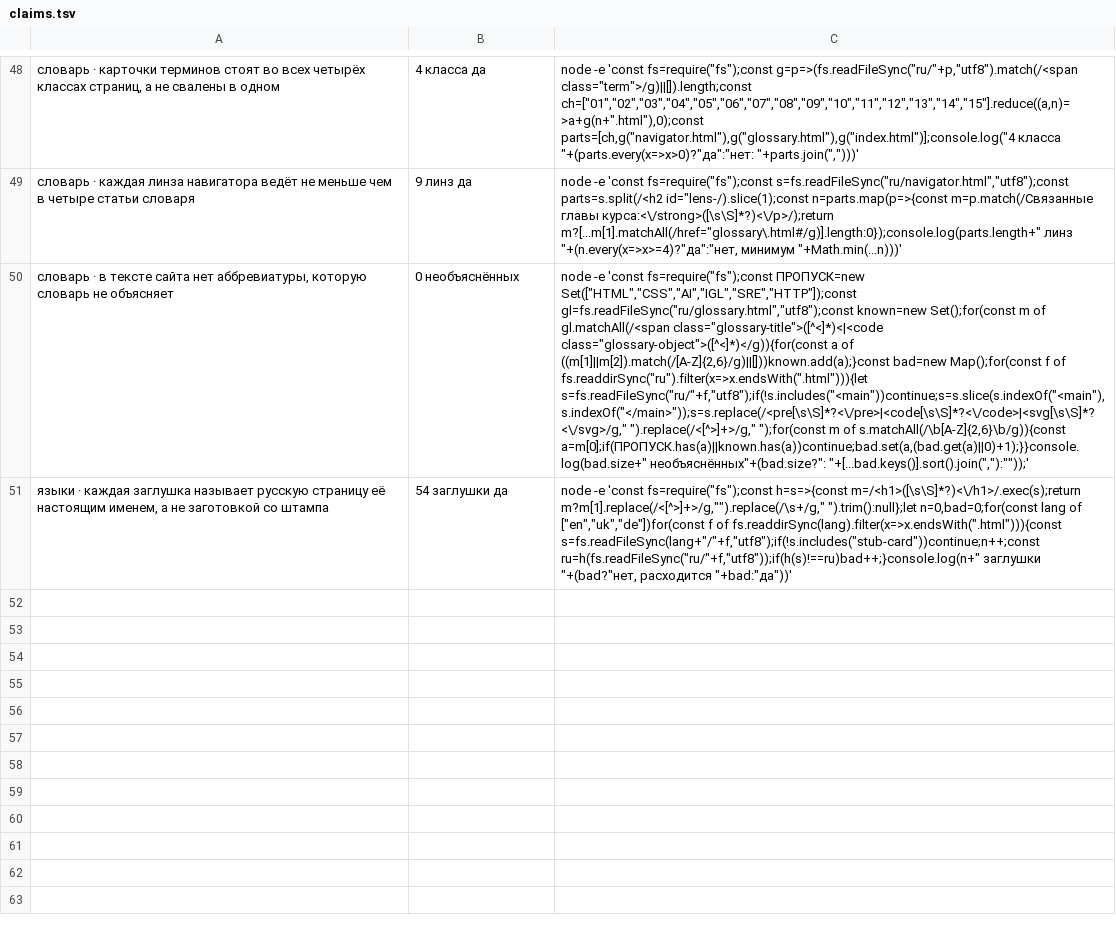
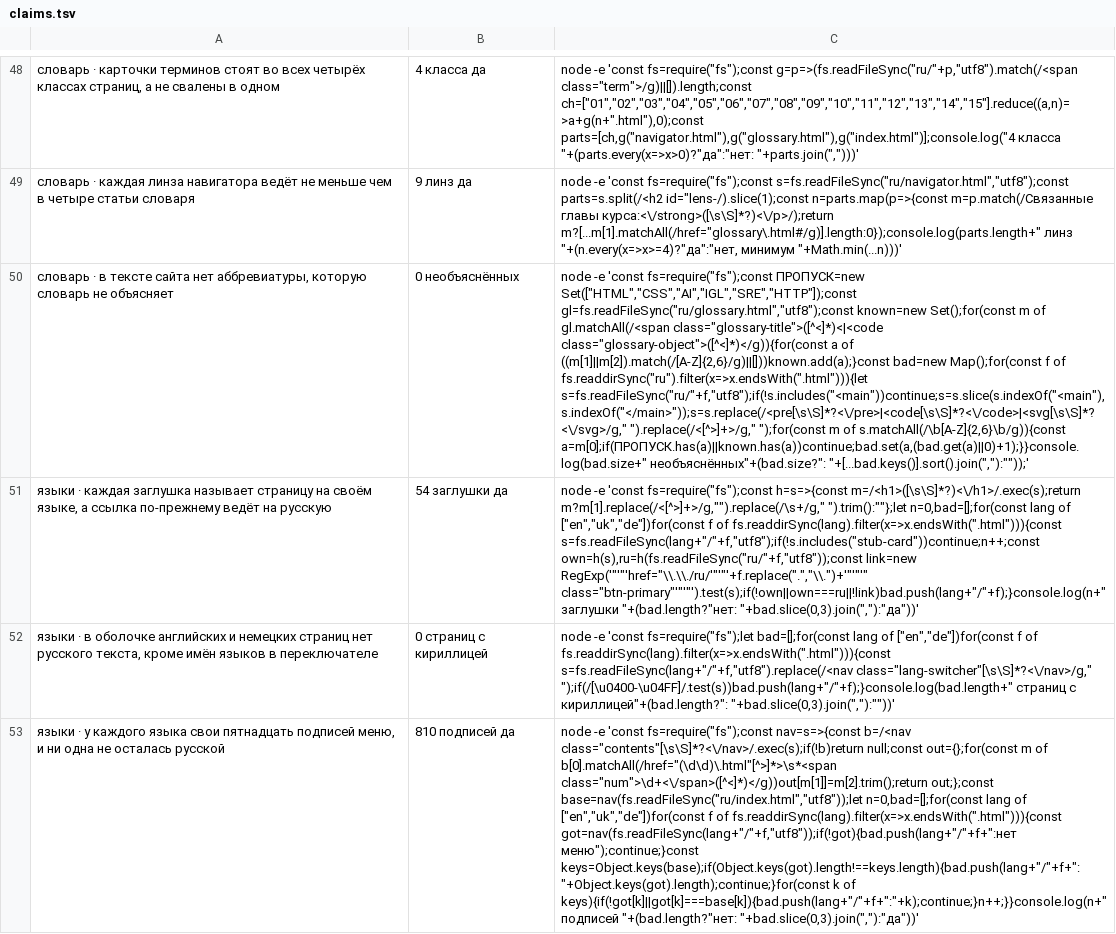
Before and after one commit to y-kolyada/kubernetes, a TSV file: tools/claims.tsv, drawn as a sheet; only a part is shown, gaps mark what is left out; the diff names each change by its address in the sheet, - before the commit and + after, or states it on an @@ line.

Commit message:
feat(content): translate the page shell into English, Ukrainian and German
The three non-Russian folders carried a fully localised chrome - skip link,
language switcher, font and theme controls, stub card - around a Russian
title, a Russian menu and a Russian strapline. A German reader opening
de/index.html met a German sentence saying the full text is in Russian, and
then eighteen Russian menu items. This commit gives every page of en/, uk/
and de/ a shell that speaks the folder's own language.

Replaced, counted by kind: 54 <h1> titles, from which build-meta.py derived
the <title>, og:title and ld+json name; 54 stub button labels; 810 menu
labels; 54 straplines. The page bodies stay stubs that link to the Russian
page, which is a decision the site states on its front door, not an omission.

Menu labels are deliberately short while the <h1> carries the full title.
Finding 3 measured that a label past roughly 21 characters wraps, three such
labels raise the sidebar by 75px and the page outline drops below the fold.
German is longer than Russian, so the risk was real: the page titled
"Zugriff: Authentifizierung, RBAC und Admission" is "Zugriff und RBAC" in
the menu. The browser check over all 73 pages is green, so no label wraps.

The switcher keeps its Cyrillic language names on purpose. build-nav.py
writes each language's name in that language so a screen reader pronounces
it by that language's rules; the new claim excludes the switcher from its
search rather than pretending no Cyrillic is there.

Claims: 42 -> 44. The "54 stubs" claim is rewritten, because it demanded
that a stub's title match the Russian one - exactly what this commit undoes.
It now checks that the title exists, differs from the Russian one, and that
the button still points at ../ru/<same file>. Two new claims cover the
remaining Russian text in en/ and de/, and the menu labels of all three
languages. Each of the three was proven by its own corruption.

./check.sh is green on all twelve lines. ru/ is untouched.

```diff
--- a/tools/claims.tsv
+++ b/tools/claims.tsv
-A51: …заглушка называет русскую страницу её настоящим именем, а не заготовкой со штампа
+A51: …заглушка называет страницу на своём языке, а ссылка по-прежнему ведёт на русскую
-C51: …m=/<h1>([\s\S]*?)<\/h1>/.exec(s);return m?m[1].replace(/<[^>]+>/g,"").replace(/\s+/g," ").trim():null};let n=0,bad=0;for(const lang of ["en","uk","de"])for(const f of fs.readdirSync(lang).filter(x=>x.endsWith(".html"))){const s=fs.readFileSync(lang+"/"+f,"utf8");if(!s.includes("stub-card"))continue;n++;const ru=h(fs.readFileSync("ru/"+f,"utf8"));if(h(s)!==ru)bad++;}console.log(n+" заглушки "+(bad?"нет, расходится "+bad:"да"))'
+C51: …m=/<h1>([\s\S]*?)<\/h1>/.exec(s);return m?m[1].replace(/<[^>]+>/g,"").replace(/\s+/g," ").trim():""};let n=0,bad=[];for(const lang of ["en","uk","de"])for(const f of fs.readdirSync(lang).filter(x=>x.endsWith(".html"))){const s=fs.readFileSync(lang+"/"+f,"utf8");if(!s.includes("stub-card"))continue;n++;const own=h(s),ru=h(fs.readFileSync("ru/"+f,"utf8"));const link=new RegExp('"'"'href="\\.\\./ru/'"'"'+f.replace(".","\\.")+'"'"'" class="btn-primary"'"'"').test(s);if(!own||own===ru||!link)bad.push(lang+"/"+f);}console.log(n+" заглушки "+(bad.length?"нет: "+bad.slice(0,3).join(","):"да"))'
+row 52: языки · в оболочке английских и немецких страниц нет русского текста, кроме имён языков в переключателе | 0 страниц с кириллицей | node -e 'const fs=require("fs");let bad=[];for(const lang of ["en","de"])for(const f of fs.readdirSync(lang).filter(x=>x.endsWith(".html"))){const s=fs.readFileSync(lang+"/"+f,"utf8").replace(/<nav class="lang-switcher"[\s\S]*?<\/nav>/g," ");if(/[\u0400-\u04FF]/.test(s))bad.push(lang+"/"+f);}console.log(bad.length+" страниц с кириллицей"+(bad.length?": "+bad.slice(0,3).join(","):""))'
+row 53: языки · у каждого языка свои пятнадцать подписей меню, и ни одна не осталась русской | 810 подписей да | node -e 'const fs=require("fs");const nav=s=>{const b=/<nav class="contents"[\s\S]*?<\/nav>/.exec(s);if(!b)return null;const out={};for(const m of b[0].matchAll(/href="(\d\d)\.html"[^>]*>\s*<span class="num">\d+<\/span>([^<]*)</g))out[m[1]]=m[2].trim();return out;};const base=nav(fs.readFileSync("ru/index.html","utf8"));let n=0,bad=[];for(const lang of ["en","uk","de"])for(const f of fs.readdirSync(lang).filter(x=>x.endsWith(".html"))){const got=nav(fs.readFileSync(lang+"/"+f,"utf8"));if(!got){bad.push(lang+"/"+f+":нет меню");continue;}const keys=Object.keys(base);if(Object.keys(got).length!==keys.length){bad.push(lang+"/"+f+":"+Object.keys(got).length);continue;}for(const k of keys){if(!got[k]||got[k]===base[k]){bad.push(lang+"/"+f+":"+k);continue;}n++;}}console.log(n+" подписей "+(bad.length?"нет: "+bad.slice(0,3).join(","):"да"))'
```
Also changed, not shown: 58 other files.
